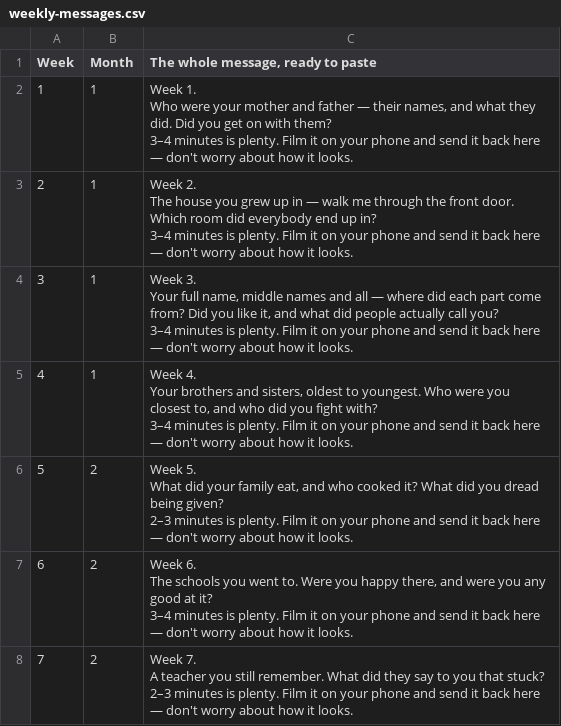
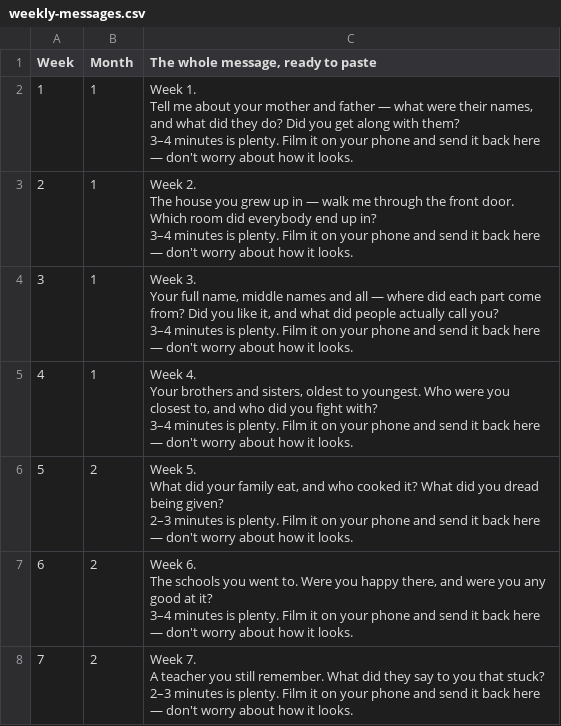
Before and after one commit to lifequestions/Tasks-Goals, a CSV file: weekly-messages.csv, drawn as a sheet; only a part is shown.

```diff
--- a/weekly-messages.csv
+++ b/weekly-messages.csv
@@ -1,7 +1,7 @@
 Week,Month,"The whole message, ready to paste"
-1,1,"Week 1.
-
-Who were your mother and father — their names, and what they did. Did you get on with them?
-
-3–4 minutes is plenty. Film it on your phone and send it back here — don't worry about how it looks."
+1,1,"Week 1.
+
+Tell me about your mother and father — what were their names, and what did they do? Did you get along with them?
+
+3–4 minutes is plenty. Film it on your phone and send it back here — don't worry about how it looks."
 2,1,"Week 2.
```
Also changed, not shown: life-questions-52.csv, 9 other files.
